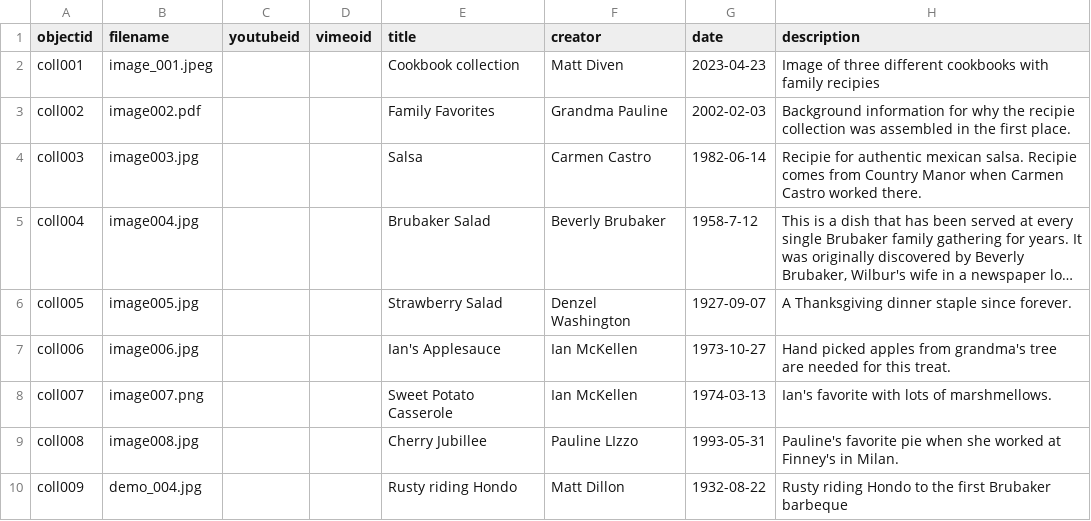
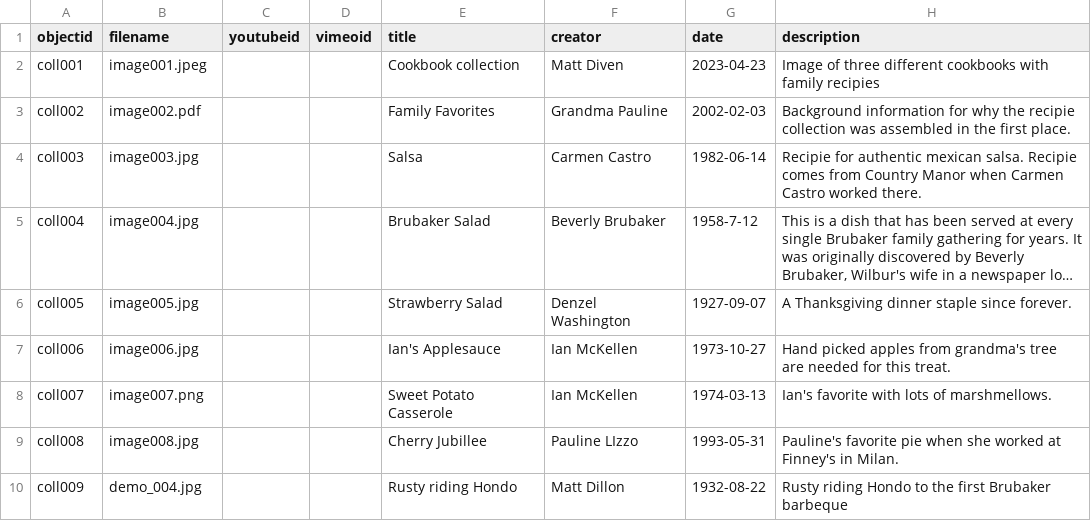
Before and after one commit to mdiven/Ar-chive-in-, a CSV file: _data/metadata.csv, drawn as a sheet; only a part is shown; long unchanged cells end in …; the diff names each change by its address in the sheet, - before the commit and + after, or states it on an @@ line.

Commit message:
Update metadata.csv

```diff
--- a/_data/metadata.csv
+++ b/_data/metadata.csv
-B2 (filename): image_001.jpeg
+B2 (filename): image001.jpeg
```
